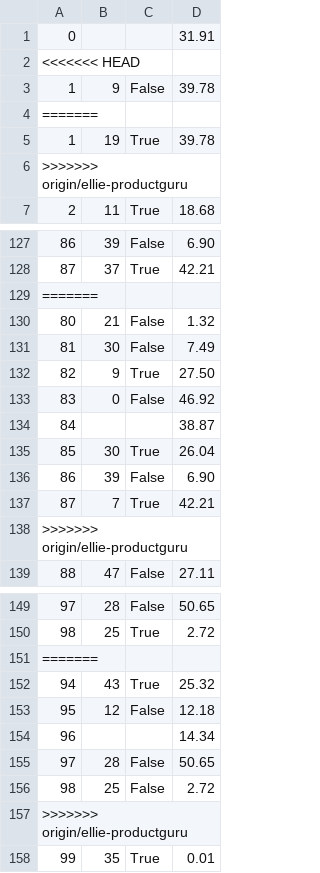
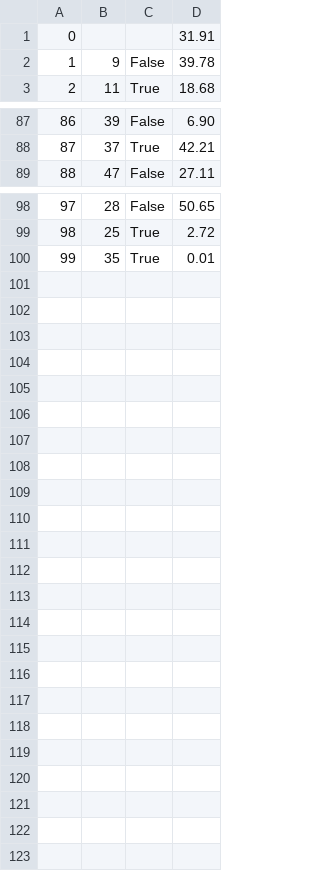
Before and after one commit to ekang100/e-commerce-app, a CSV file: db/generated/OrdersInProgress-PreProcess.csv, drawn as a sheet; only a part is shown, gaps mark what is left out; the diff covers the shown part only.

```diff
--- a/db/generated/OrdersInProgress-PreProcess.csv
+++ b/db/generated/OrdersInProgress-PreProcess.csv
@@ -1,7 +1,3 @@
 "0","","","31.91"
-<<<<<<< HEAD
 "1","9","False","39.78"
-=======
-"1","19","True","39.78"
->>>>>>> origin/ellie-productguru
 "2","11","True","18.68"
@@ -128,12 +88,2 @@
 "87","37","True","42.21"
-=======
-"80","21","False","1.32"
-"81","30","False","7.49"
-"82","9","True","27.50"
-"83","0","False","46.92"
-"84","","","38.87"
-"85","30","True","26.04"
-"86","39","False","6.90"
-"87","7","True","42.21"
->>>>>>> origin/ellie-productguru
 "88","47","False","27.11"
@@ -150,9 +99,2 @@
 "98","25","True","2.72"
-=======
-"94","43","True","25.32"
-"95","12","False","12.18"
-"96","","","14.34"
-"97","28","False","50.65"
-"98","25","False","2.72"
->>>>>>> origin/ellie-productguru
 "99","35","True","0.01"
```
Also changed, not shown: 37 removed rows elsewhere in this file, db/generated/OrdersInProgress.csv, db/generated/Reviews.csv, 10 other files.
